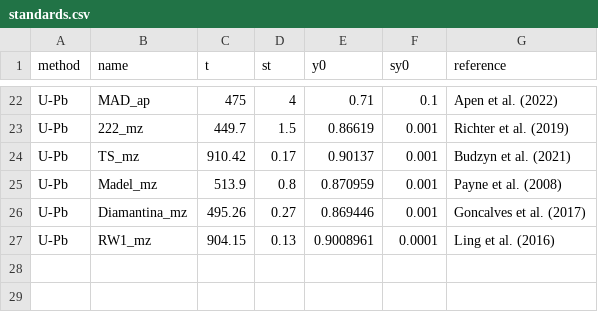
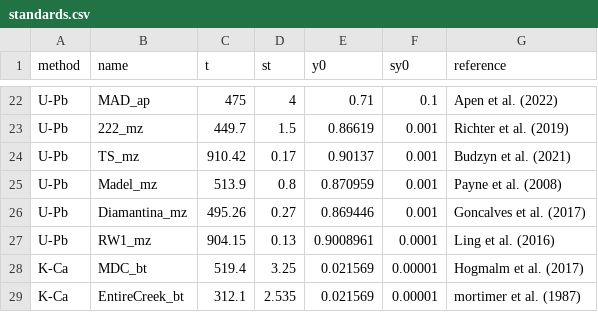
Before and after one commit to pvermees/KJ.jl, a CSV file: settings/standards.csv, drawn as a sheet; only a part is shown, gaps mark what is left out.

```diff
--- a/settings/standards.csv
+++ b/settings/standards.csv
@@ -27 +27,3 @@ U-Pb,Diamantina_mz,495.26,0.27,0.869446,0.001,Goncalves et al. (2017)
 U-Pb,RW1_mz,904.15,0.13,0.9008961,0.0001,Ling et al. (2016)
+K-Ca,MDC_bt,519.4,3.25,0.021569,0.00001,Hogmalm et al. (2017)
+K-Ca,EntireCreek_bt,312.1,2.535,0.021569,0.00001,mortimer et al. (1987)
```
Also changed, not shown: 46 other files.
